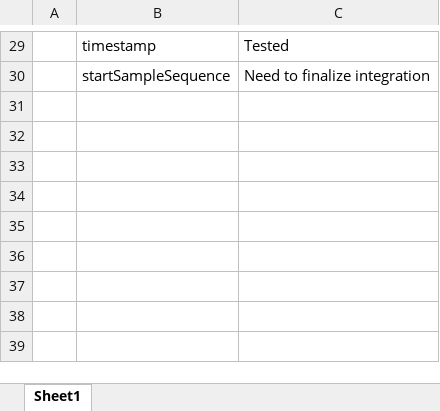
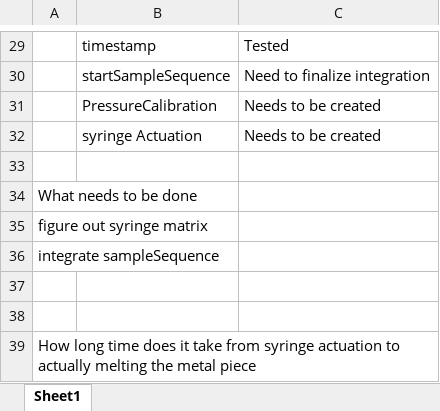
Before and after one commit to envsensorslab/traceResearch, an Excel workbook: Sub Function Testing.xlsx, sheet Sheet1, drawn as a sheet; only a part is shown, gaps mark what is left out; values as stored, in another font and other column widths than the file's, no borders; the diff names each change by its address in the sheet, - before the commit and + after, or states it on an @@ line.

Commit message:
Added info

```diff
--- a/Sub Function Testing.xlsx (sheet Sheet1)
+++ b/Sub Function Testing.xlsx (sheet Sheet1)
+row 31:  | PressureCalibration | Needs to be created
+row 32:  | syringe Actuation | Needs to be created
+row 33: (empty)
+row 34: What needs to be done
+row 35: figure out syringe matrix
+row 36: integrate sampleSequence
+row 37: (empty)
+row 38: (empty)
+row 39: How long time does it take from syringe actuation to actually melting the metal piece
```
